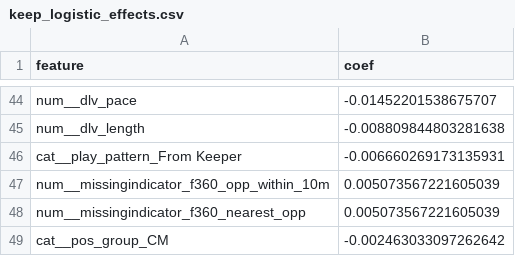
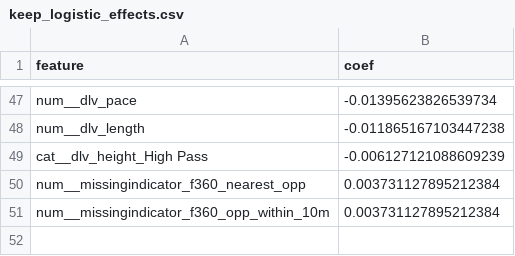
Before and after one commit to lipealiseda/header-quality, a CSV file: results/keep_logistic_effects.csv, drawn as a sheet; only a part is shown, gaps mark what is left out; removed rows and columns are numbered as before the commit, all else as after; the diff covers the shown part only; the diff names each change by its address in the sheet, - before the commit and + after, or states it on an @@ line.

```diff
--- a/results/keep_logistic_effects.csv
+++ b/results/keep_logistic_effects.csv
-B47 (coef): -0.01452201538675707
+B47 (coef): -0.01395623826539734
-B48 (coef): -0.008809844803281638
+B48 (coef): -0.011865167103447238
-row 46: cat__play_pattern_From Keeper | -0.006660269173135931
-row 47: num__missingindicator_f360_opp_within_10m | 0.005073567221605039
+row 49: cat__dlv_height_High Pass | -0.006127121088609239
-B50 (coef): 0.005073567221605039
+B50 (coef): 0.003731127895212384
-row 49: cat__pos_group_CM | -0.002463033097262642
+row 51: num__missingindicator_f360_opp_within_10m | 0.003731127895212384
```
Also changed, not shown: 26 added rows, 23 removed rows and 19 edited cells elsewhere in this file, results/duel_gbm_importance.csv, results/duel_logistic_effects.csv, 16 other files.
